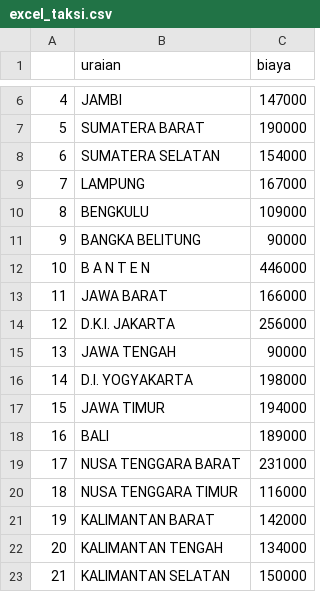
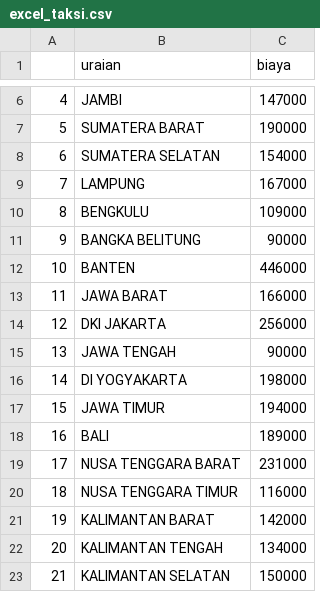
Before and after one commit to abthright/API-aplikasi-kemenkeu, a CSV file: scrapingSBM/Migratedb/data/excel_taksi.csv, drawn as a sheet; only a part is shown, gaps mark what is left out; the diff names each change by its address in the sheet, - before the commit and + after, or states it on an @@ line.

```diff
--- a/scrapingSBM/Migratedb/data/excel_taksi.csv
+++ b/scrapingSBM/Migratedb/data/excel_taksi.csv
-B12 (uraian): B A N T E N
+B12 (uraian): BANTEN
-B14 (uraian): D.K.I. JAKARTA
+B14 (uraian): DKI JAKARTA
-B16 (uraian): D.I. YOGYAKARTA
+B16 (uraian): DI YOGYAKARTA
```
Also changed, not shown: scrapingSBM/Migratedb/data/excel_rapat_lk.csv, scrapingSBM/Migratedb/data/excel_transport_darat.csv, 17 other files.
